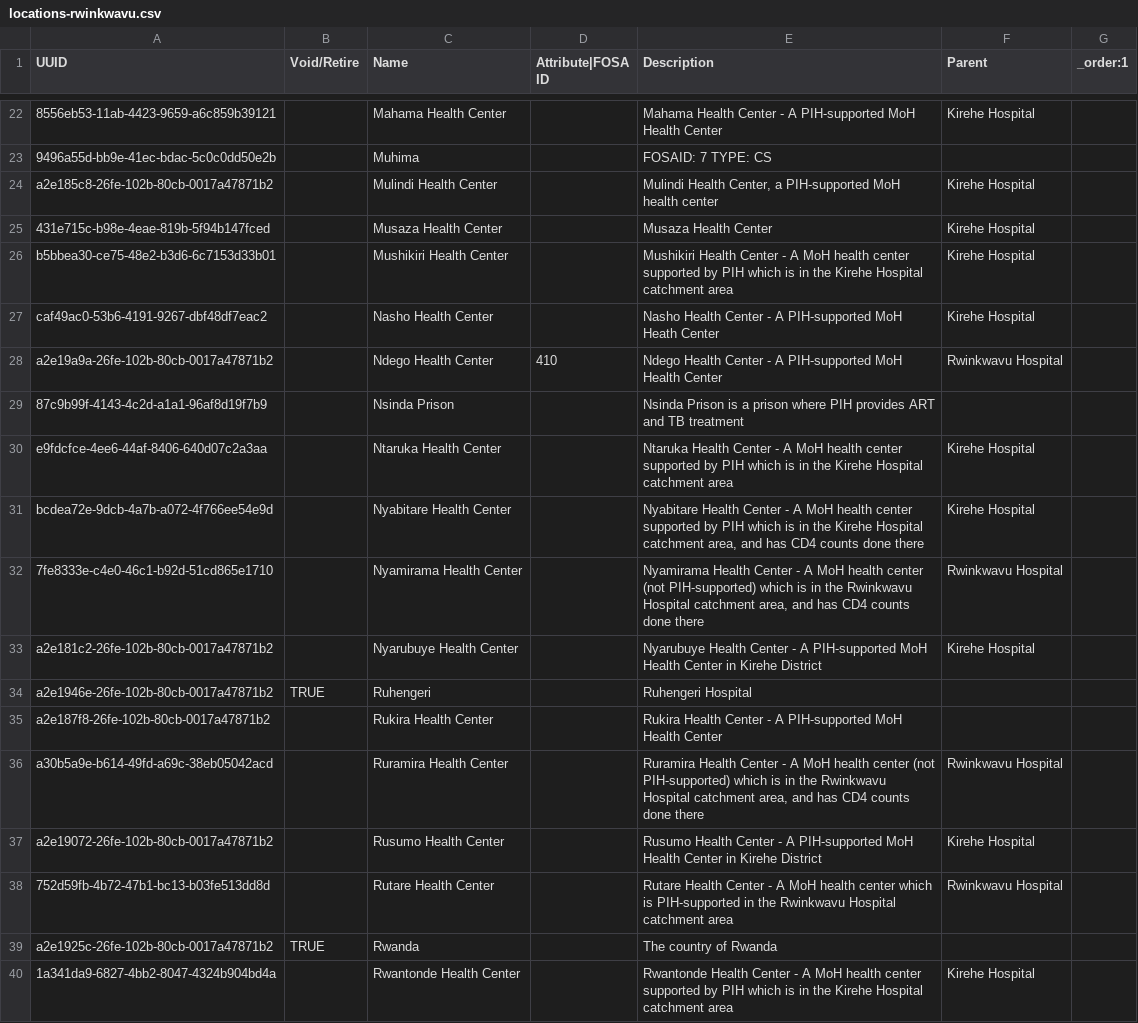
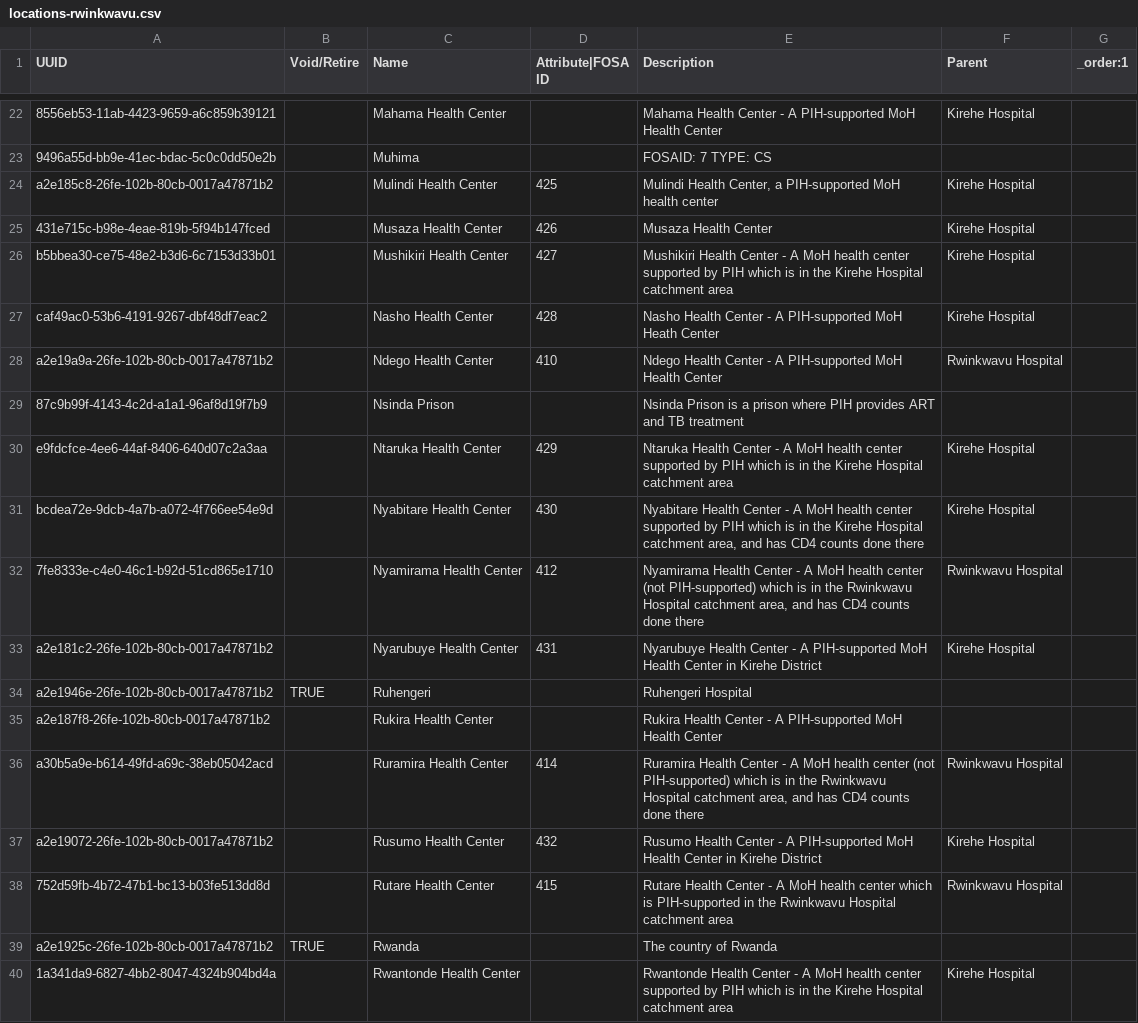
Before and after one commit to PIH/openmrs-distro-rwandaemr-imb, a CSV file: configuration/locations/locations-rwinkwavu.csv, drawn as a sheet; only a part is shown, gaps mark what is left out; the diff covers the shown part only; the diff names each change by its address in the sheet, - before the commit and + after, or states it on an @@ line.

```diff
--- a/configuration/locations/locations-rwinkwavu.csv
+++ b/configuration/locations/locations-rwinkwavu.csv
-D24 (Attribute|FOSA ID): (empty)
+D24 (Attribute|FOSA ID): 425
-D25 (Attribute|FOSA ID): (empty)
+D25 (Attribute|FOSA ID): 426
-D26 (Attribute|FOSA ID): (empty)
+D26 (Attribute|FOSA ID): 427
-D27 (Attribute|FOSA ID): (empty)
+D27 (Attribute|FOSA ID): 428
-D30 (Attribute|FOSA ID): (empty)
+D30 (Attribute|FOSA ID): 429
-D31 (Attribute|FOSA ID): (empty)
+D31 (Attribute|FOSA ID): 430
-D32 (Attribute|FOSA ID): (empty)
+D32 (Attribute|FOSA ID): 412
-D33 (Attribute|FOSA ID): (empty)
+D33 (Attribute|FOSA ID): 431
-D36 (Attribute|FOSA ID): (empty)
+D36 (Attribute|FOSA ID): 414
-D37 (Attribute|FOSA ID): (empty)
+D37 (Attribute|FOSA ID): 432
-D38 (Attribute|FOSA ID): (empty)
+D38 (Attribute|FOSA ID): 415
```
Also changed, not shown: 5 edited cells elsewhere in this file, configuration/locations/locations-butaro.csv, 4 other files.
